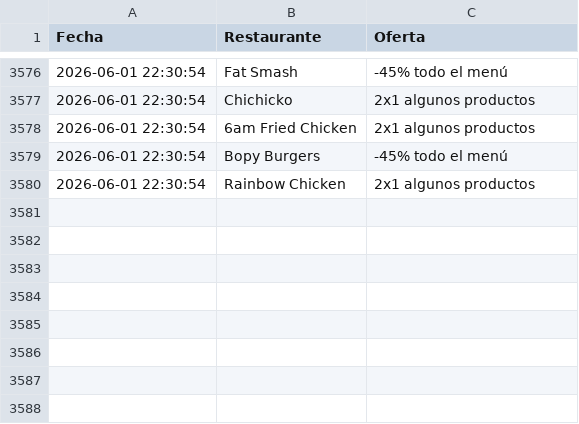
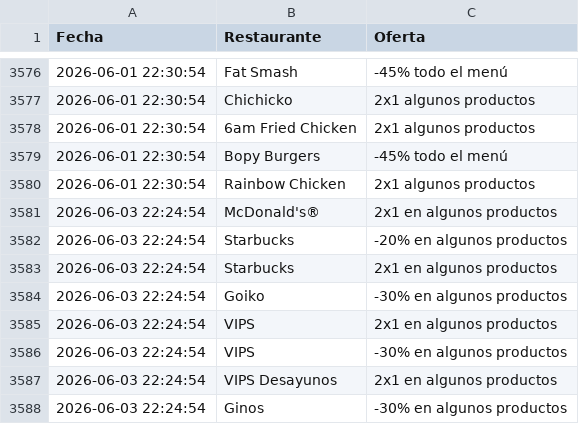
Before and after one commit to adripalenzuela/glovo-scraper, a CSV file: historial_ofertas.csv, drawn as a sheet; only a part is shown, gaps mark what is left out.

Commit message:
Actualización diaria de ofertas

```diff
--- a/historial_ofertas.csv
+++ b/historial_ofertas.csv
@@ -3580 +3580,9 @@ Fecha,Restaurante,Oferta
 2026-06-01 22:30:54,Rainbow Chicken,2x1 algunos productos
+2026-06-03 22:24:54,McDonald's®,2x1 en algunos productos
+2026-06-03 22:24:54,Starbucks,-20% en algunos productos
+2026-06-03 22:24:54,Starbucks,2x1 en algunos productos
+2026-06-03 22:24:54,Goiko,-30% en algunos productos
+2026-06-03 22:24:54,VIPS,2x1 en algunos productos
+2026-06-03 22:24:54,VIPS,-30% en algunos productos
+2026-06-03 22:24:54,VIPS Desayunos,2x1 en algunos productos
+2026-06-03 22:24:54,Ginos,-30% en algunos productos
```
